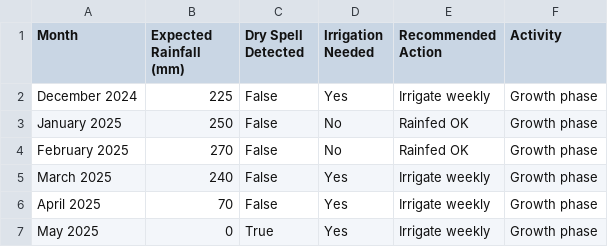
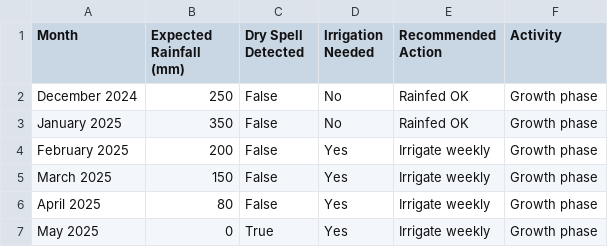
Before and after one commit to sytonmphaka/crop_api_project, a CSV file: results/wheat_calendar.csv, drawn as a sheet.

```diff
--- a/results/wheat_calendar.csv
+++ b/results/wheat_calendar.csv
@@ -1,7 +1,7 @@
 Month,Expected Rainfall (mm),Dry Spell Detected,Irrigation Needed,Recommended Action,Activity
-December 2024,225,False,Yes,Irrigate weekly,Growth phase
-January 2025,250,False,No,Rainfed OK,Growth phase
-February 2025,270,False,No,Rainfed OK,Growth phase
-March 2025,240,False,Yes,Irrigate weekly,Growth phase
-April 2025,70,False,Yes,Irrigate weekly,Growth phase
+December 2024,250,False,No,Rainfed OK,Growth phase
+January 2025,350,False,No,Rainfed OK,Growth phase
+February 2025,200,False,Yes,Irrigate weekly,Growth phase
+March 2025,150,False,Yes,Irrigate weekly,Growth phase
+April 2025,80,False,Yes,Irrigate weekly,Growth phase
 May 2025,0,True,Yes,Irrigate weekly,Growth phase
```
Also changed, not shown: results/cassava_calendar.csv, results/searched_crops_summary.csv, 10 other files.
